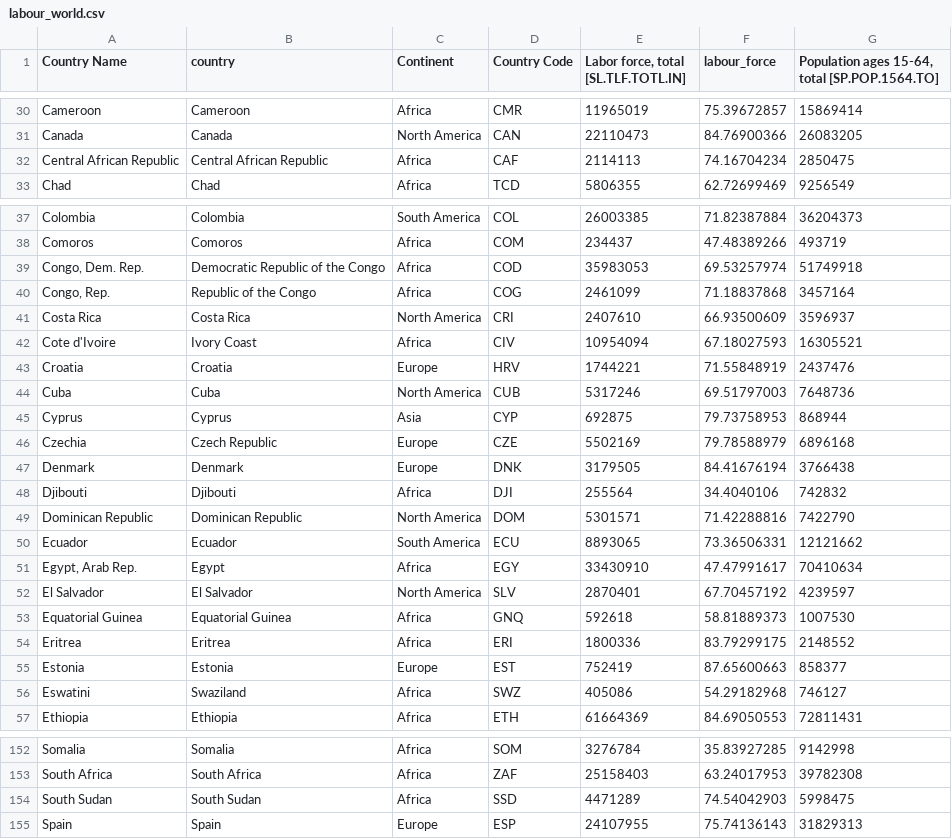
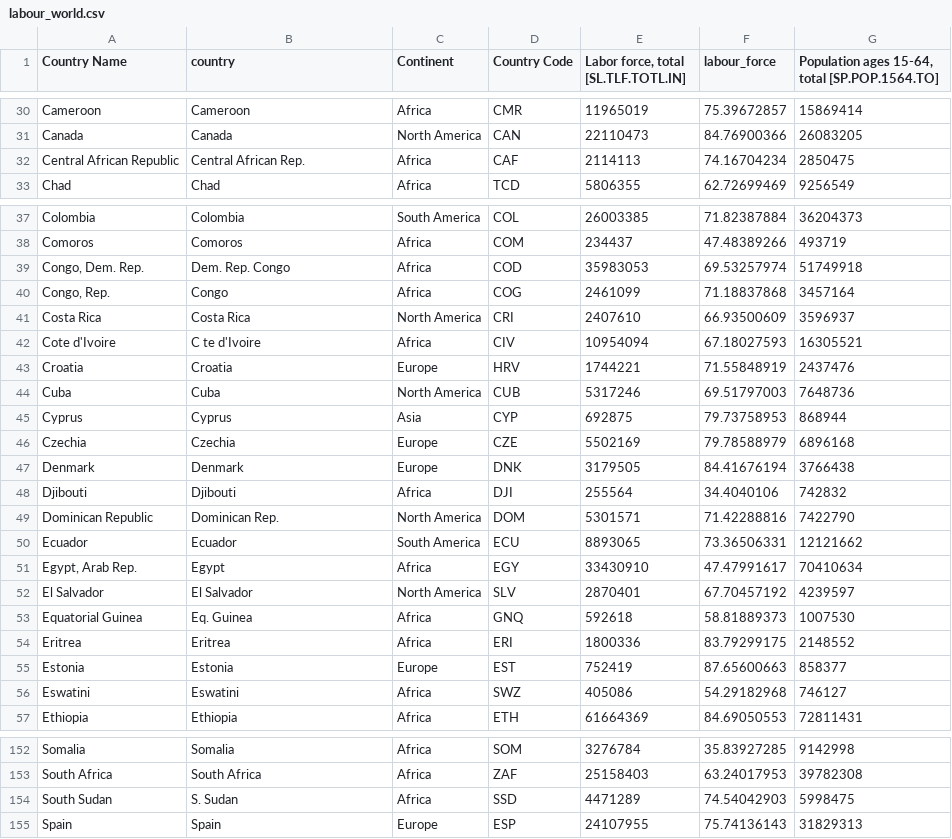
Before and after one commit to sarviin-hari/FIT3179_Assignment_2, a CSV file: labour_world.csv, drawn as a sheet; only a part is shown, gaps mark what is left out.

Commit message:
Update labour_world.csv

```diff
--- a/labour_world.csv
+++ b/labour_world.csv
@@ -31,3 +31,3 @@ Cameroon,Cameroon,Africa,CMR,11965019,75.39672857,15869414
 Canada,Canada,North America,CAN,22110473,84.76900366,26083205
-Central African Republic,Central African Republic,Africa,CAF,2114113,74.16704234,2850475
+Central African Republic,Central African Rep.,Africa,CAF,2114113,74.16704234,2850475
 Chad,Chad,Africa,TCD,5806355,62.72699469,9256549
@@ -38,6 +38,6 @@ Colombia,Colombia,South America,COL,26003385,71.82387884,36204373
 Comoros,Comoros,Africa,COM,234437,47.48389266,493719
-"Congo, Dem. Rep.",Democratic Republic of the Congo,Africa,COD,35983053,69.53257974,51749918
-"Congo, Rep.",Republic of the Congo,Africa,COG,2461099,71.18837868,3457164
+"Congo, Dem. Rep.",Dem. Rep. Congo,Africa,COD,35983053,69.53257974,51749918
+"Congo, Rep.",Congo,Africa,COG,2461099,71.18837868,3457164
 Costa Rica,Costa Rica,North America,CRI,2407610,66.93500609,3596937
-Cote d'Ivoire,Ivory Coast,Africa,CIV,10954094,67.18027593,16305521
+Cote d'Ivoire,C te d'Ivoire,Africa,CIV,10954094,67.18027593,16305521
 Croatia,Croatia,Europe,HRV,1744221,71.55848919,2437476
@@ -45,6 +45,6 @@ Cuba,Cuba,North America,CUB,5317246,69.51797003,7648736
 Cyprus,Cyprus,Asia,CYP,692875,79.73758953,868944
-Czechia,Czech Republic,Europe,CZE,5502169,79.78588979,6896168
+Czechia,Czechia,Europe,CZE,5502169,79.78588979,6896168
 Denmark,Denmark,Europe,DNK,3179505,84.41676194,3766438
 Djibouti,Djibouti,Africa,DJI,255564,34.4040106,742832
-Dominican Republic,Dominican Republic,North America,DOM,5301571,71.42288816,7422790
+Dominican Republic,Dominican Rep.,North America,DOM,5301571,71.42288816,7422790
 Ecuador,Ecuador,South America,ECU,8893065,73.36506331,12121662
@@ -52,6 +52,6 @@ Ecuador,Ecuador,South America,ECU,8893065,73.36506331,12121662
 El Salvador,El Salvador,North America,SLV,2870401,67.70457192,4239597
-Equatorial Guinea,Equatorial Guinea,Africa,GNQ,592618,58.81889373,1007530
+Equatorial Guinea,Eq. Guinea,Africa,GNQ,592618,58.81889373,1007530
 Eritrea,Eritrea,Africa,ERI,1800336,83.79299175,2148552
 Estonia,Estonia,Europe,EST,752419,87.65600663,858377
-Eswatini,Swaziland,Africa,SWZ,405086,54.29182968,746127
+Eswatini,Eswatini,Africa,SWZ,405086,54.29182968,746127
 Ethiopia,Ethiopia,Africa,ETH,61664369,84.69050553,72811431
@@ -153,3 +153,3 @@ Somalia,Somalia,Africa,SOM,3276784,35.83927285,9142998
 South Africa,South Africa,Africa,ZAF,25158403,63.24017953,39782308
-South Sudan,South Sudan,Africa,SSD,4471289,74.54042903,5998475
+South Sudan,S. Sudan,Africa,SSD,4471289,74.54042903,5998475
 Spain,Spain,Europe,ESP,24107955,75.74136143,31829313
```
